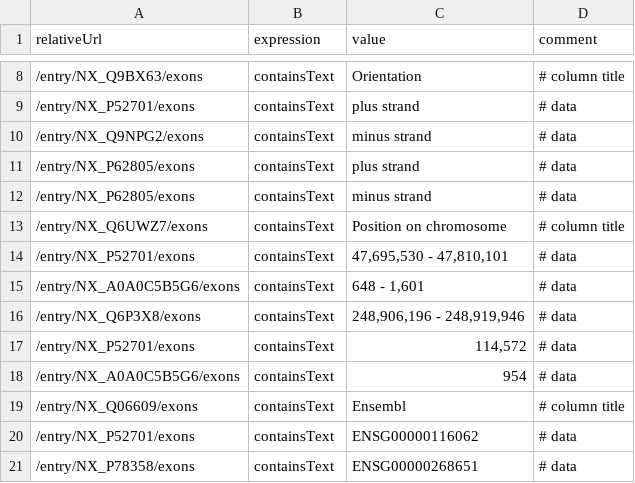
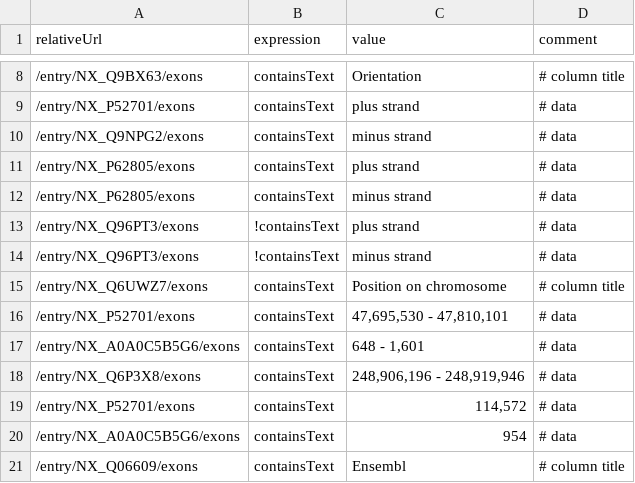
Before and after one commit to calipho-sib/nextprot-automated-qc, a TSV file: test-specs/exon-view.tsv, drawn as a sheet; only a part is shown, gaps mark what is left out; the shorter side is filled out with more unchanged rows; the diff names each change by its address in the sheet, - before the commit and + after, or states it on an @@ line.

Commit message:
Update exon-view.tsv

```diff
--- a/test-specs/exon-view.tsv
+++ b/test-specs/exon-view.tsv
+row 13: /entry/NX_Q96PT3/exons | !containsText | plus strand | # data
+row 14: /entry/NX_Q96PT3/exons | !containsText | minus strand | # data
```
